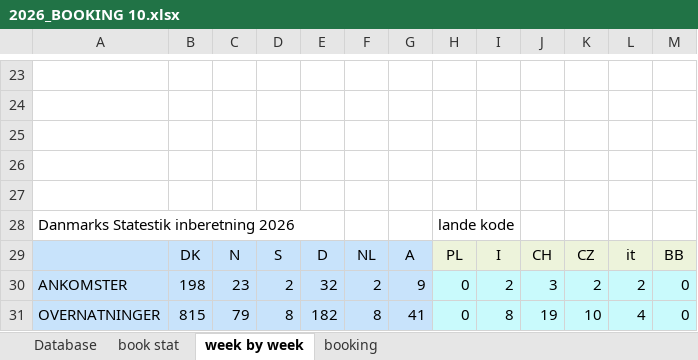
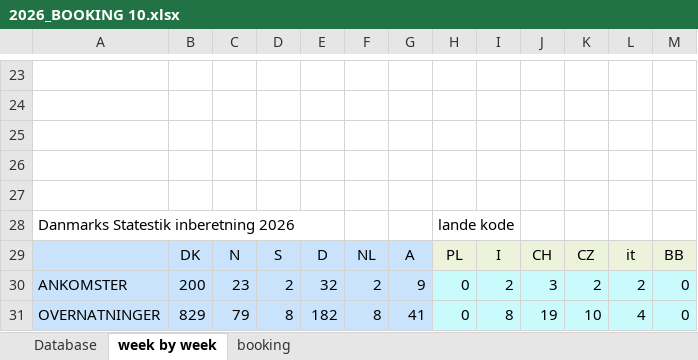
Before and after one commit to Hammerknuden/HK-portal-20, an Excel workbook: data/2026_BOOKING 10.xlsx, sheet week by week, drawn as a sheet; only a part is shown, gaps mark what is left out; values as stored, in another font and other column widths than the file's, no borders; charts and pictures not drawn; the diff names each change by its address in the sheet, - before the commit and + after, or states it on an @@ line.

```diff
--- a/data/2026_BOOKING 10.xlsx (sheet week by week)
+++ b/data/2026_BOOKING 10.xlsx (sheet week by week)
@@ sheet tab hidden: book stat @@
-B30: 198
+B30: 200
-B31: 815
+B31: 829
```
Also changed, not shown: sheet booking, sheet Database, charts or pictures, 1 other file.
